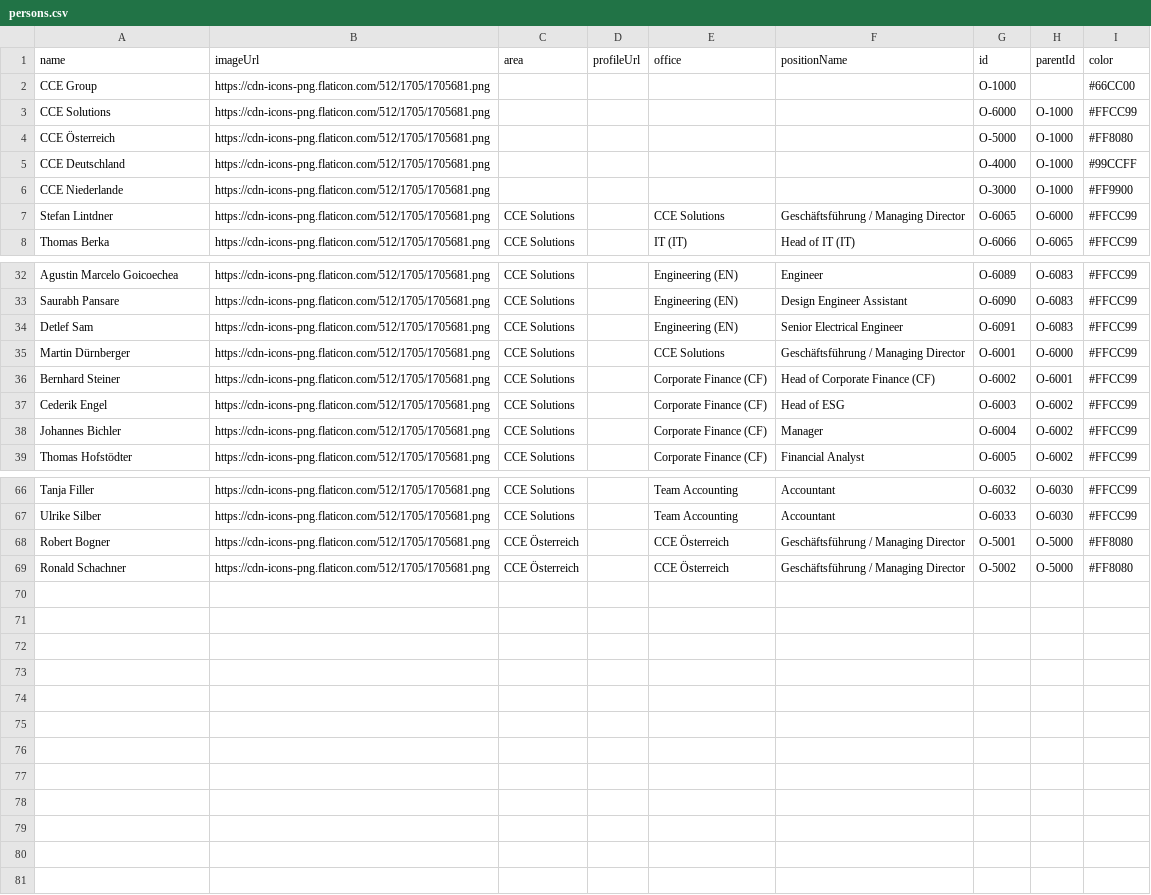
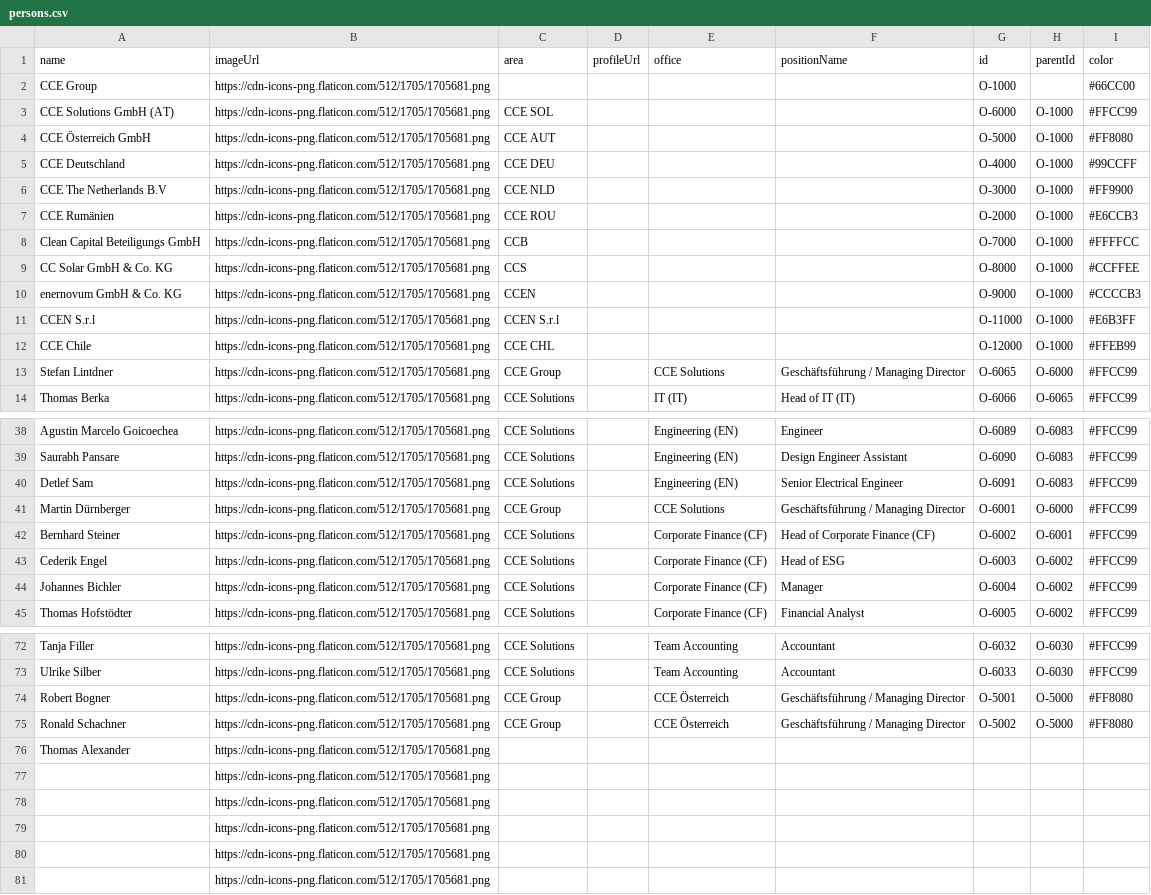
Before and after one commit to fabianhofer8/CCE, a CSV file: persons.csv, drawn as a sheet; only a part is shown, gaps mark what is left out.

Commit message:
Update persons.csv

```diff
--- a/persons.csv
+++ b/persons.csv
@@ -2,7 +2,13 @@ name,imageUrl,area,profileUrl,office,positionName,id,parentId,color
 CCE Group,https://cdn-icons-png.flaticon.com/512/1705/1705681.png,,,,,O-1000,,#66CC00
-CCE Solutions,https://cdn-icons-png.flaticon.com/512/1705/1705681.png, ,, , ,O-6000,O-1000,#FFCC99
-CCE Österreich,https://cdn-icons-png.flaticon.com/512/1705/1705681.png,,,,,O-5000,O-1000,#FF8080
-CCE Deutschland,https://cdn-icons-png.flaticon.com/512/1705/1705681.png,,,,,O-4000,O-1000,#99CCFF
-CCE Niederlande,https://cdn-icons-png.flaticon.com/512/1705/1705681.png,,,,,O-3000,O-1000,#FF9900
-Stefan Lintdner,https://cdn-icons-png.flaticon.com/512/1705/1705681.png,CCE Solutions,,CCE Solutions,Geschäftsführung / Managing Director,O-6065,O-6000,#FFCC99
+CCE Solutions GmbH (AT),https://cdn-icons-png.flaticon.com/512/1705/1705681.png,CCE SOL,, , ,O-6000,O-1000,#FFCC99
+CCE Österreich GmbH,https://cdn-icons-png.flaticon.com/512/1705/1705681.png,CCE AUT,,,,O-5000,O-1000,#FF8080
+CCE Deutschland,https://cdn-icons-png.flaticon.com/512/1705/1705681.png,CCE DEU,,,,O-4000,O-1000,#99CCFF
+CCE The Netherlands B.V,https://cdn-icons-png.flaticon.com/512/1705/1705681.png,CCE NLD,,,,O-3000,O-1000,#FF9900
+CCE Rumänien,https://cdn-icons-png.flaticon.com/512/1705/1705681.png,CCE ROU,,,,O-2000,O-1000,#E6CCB3
+Clean Capital Beteiligungs GmbH,https://cdn-icons-png.flaticon.com/512/1705/1705681.png,CCB,,,,O-7000,O-1000,#FFFFCC
+CC Solar GmbH & Co. KG,https://cdn-icons-png.flaticon.com/512/1705/1705681.png,CCS,,,,O-8000,O-1000,#CCFFEE
+enernovum GmbH & Co. KG,https://cdn-icons-png.flaticon.com/512/1705/1705681.png,CCEN,,,,O-9000,O-1000,#CCCCB3
+CCEN S.r.l,https://cdn-icons-png.flaticon.com/512/1705/1705681.png,CCEN S.r.l,,,,O-11000,O-1000,#E6B3FF
+CCE Chile,https://cdn-icons-png.flaticon.com/512/1705/1705681.png,CCE CHL,,,,O-12000,O-1000,#FFEB99
+Stefan Lintdner,https://cdn-icons-png.flaticon.com/512/1705/1705681.png,CCE Group,,CCE Solutions,Geschäftsführung / Managing Director,O-6065,O-6000,#FFCC99
 Thomas Berka,https://cdn-icons-png.flaticon.com/512/1705/1705681.png,CCE Solutions,,IT (IT),Head of IT (IT) ,O-6066,O-6065,#FFCC99
@@ -34,3 +40,3 @@ Saurabh Pansare,https://cdn-icons-png.flaticon.com/512/1705/1705681.png,CCE Solu
 Detlef Sam,https://cdn-icons-png.flaticon.com/512/1705/1705681.png,CCE Solutions,,Engineering (EN),Senior Electrical Engineer,O-6091,O-6083,#FFCC99
-Martin Dürnberger,https://cdn-icons-png.flaticon.com/512/1705/1705681.png,CCE Solutions,,CCE Solutions,Geschäftsführung / Managing Director,O-6001,O-6000,#FFCC99
+Martin Dürnberger,https://cdn-icons-png.flaticon.com/512/1705/1705681.png,CCE Group,,CCE Solutions,Geschäftsführung / Managing Director,O-6001,O-6000,#FFCC99
 Bernhard Steiner,https://cdn-icons-png.flaticon.com/512/1705/1705681.png,CCE Solutions,,Corporate Finance (CF),Head of Corporate Finance (CF),O-6002,O-6001,#FFCC99
@@ -67,3 +73,9 @@ Tanja Filler,https://cdn-icons-png.flaticon.com/512/1705/1705681.png,CCE Solutio
 Ulrike Silber,https://cdn-icons-png.flaticon.com/512/1705/1705681.png,CCE Solutions,,Team Accounting,Accountant,O-6033,O-6030,#FFCC99
-Robert Bogner,https://cdn-icons-png.flaticon.com/512/1705/1705681.png,CCE Österreich,,CCE Österreich,Geschäftsführung / Managing Director,O-5001,O-5000,#FF8080
-Ronald Schachner,https://cdn-icons-png.flaticon.com/512/1705/1705681.png,CCE Österreich,,CCE Österreich,Geschäftsführung / Managing Director,O-5002,O-5000,#FF8080
+Robert Bogner,https://cdn-icons-png.flaticon.com/512/1705/1705681.png,CCE Group,,CCE Österreich,Geschäftsführung / Managing Director,O-5001,O-5000,#FF8080
+Ronald Schachner,https://cdn-icons-png.flaticon.com/512/1705/1705681.png,CCE Group,,CCE Österreich,Geschäftsführung / Managing Director,O-5002,O-5000,#FF8080
+Thomas Alexander,https://cdn-icons-png.flaticon.com/512/1705/1705681.png,,,,,,,
+,https://cdn-icons-png.flaticon.com/512/1705/1705681.png,,,,,,,
+,https://cdn-icons-png.flaticon.com/512/1705/1705681.png,,,,,,,
+,https://cdn-icons-png.flaticon.com/512/1705/1705681.png,,,,,,,
+,https://cdn-icons-png.flaticon.com/512/1705/1705681.png,,,,,,,
+,https://cdn-icons-png.flaticon.com/512/1705/1705681.png,,,,,,,
```
